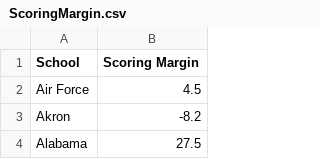
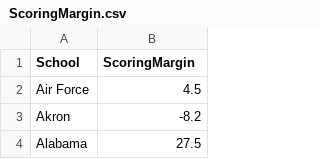
Before and after one commit to DanScholnick/ChefD, a CSV file: ScoringMargin.csv, drawn as a sheet; only a part is shown.

Commit message:
Add files via upload

```diff
--- a/ScoringMargin.csv
+++ b/ScoringMargin.csv
@@ -1,2 +1,2 @@
-School,Scoring Margin
+School,ScoringMargin
 Air Force,4.5
```
